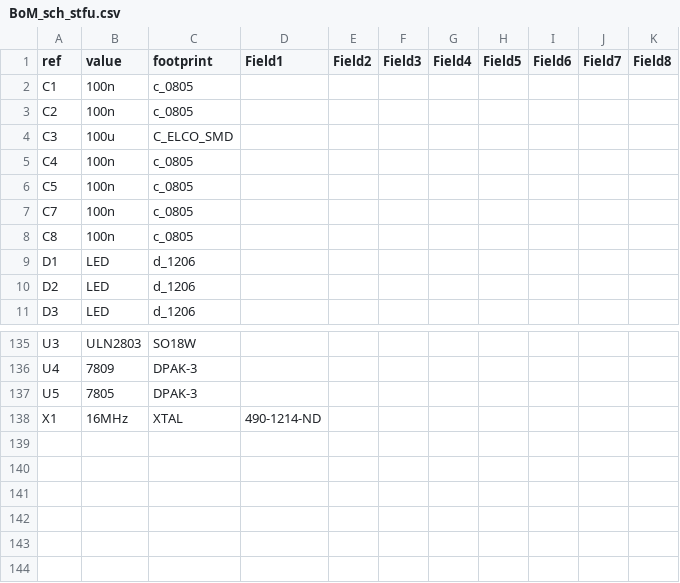
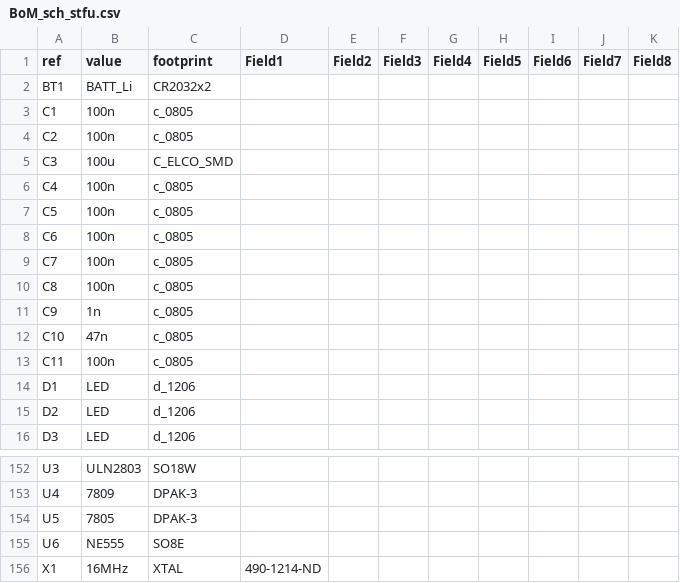
Before and after one commit to Anool/STFU_v1, a CSV file: BoM_sch_stfu.csv, drawn as a sheet; only a part is shown, gaps mark what is left out; the diff covers the shown part only.

```diff
--- a/BoM_sch_stfu.csv
+++ b/BoM_sch_stfu.csv
@@ -1,2 +1,3 @@
 ref	value	footprint	Field1	Field2	Field3	Field4	Field5	Field6	Field7	Field8
+BT1	BATT_Li	CR2032x2
 C1	100n	c_0805
@@ -6,4 +7,8 @@ C4	100n	c_0805
 C5	100n	c_0805
+C6	100n	c_0805
 C7	100n	c_0805
 C8	100n	c_0805
+C9	1n	c_0805
+C10	47n	c_0805
+C11	100n	c_0805
 D1	LED	d_1206
@@ -137,2 +154,3 @@ U4	7809	DPAK-3
 U5	7805	DPAK-3
+U6	NE555	SO8E
 X1	16MHz	XTAL	490-1214-ND
```
Also changed, not shown: 12 added rows elsewhere in this file, BoM_pcb_stfu.csv, BoM_stfu_DigiKey.csv, 34 other files.
